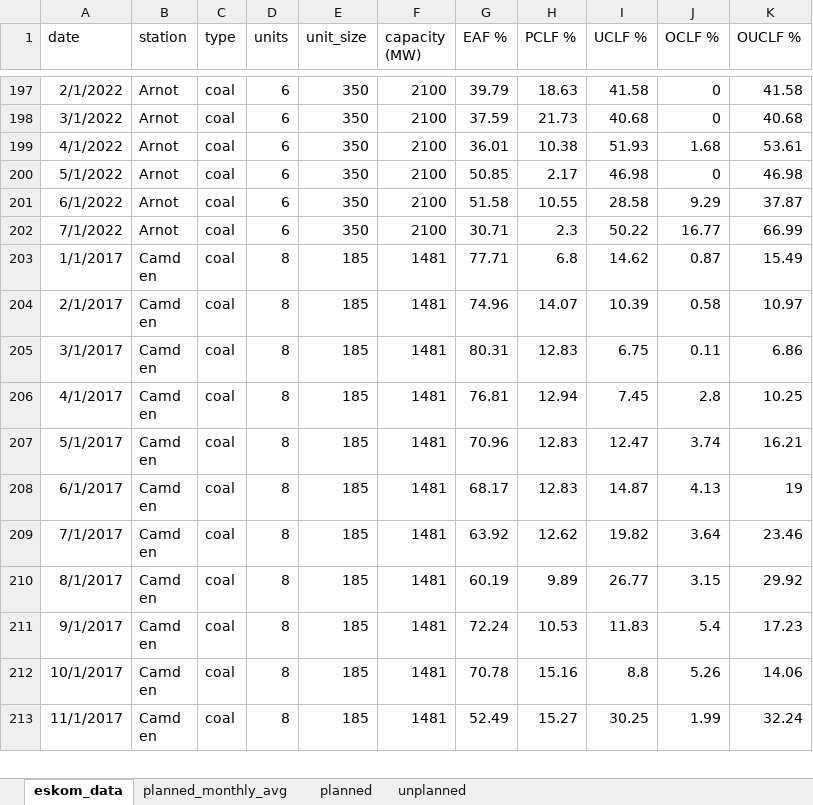
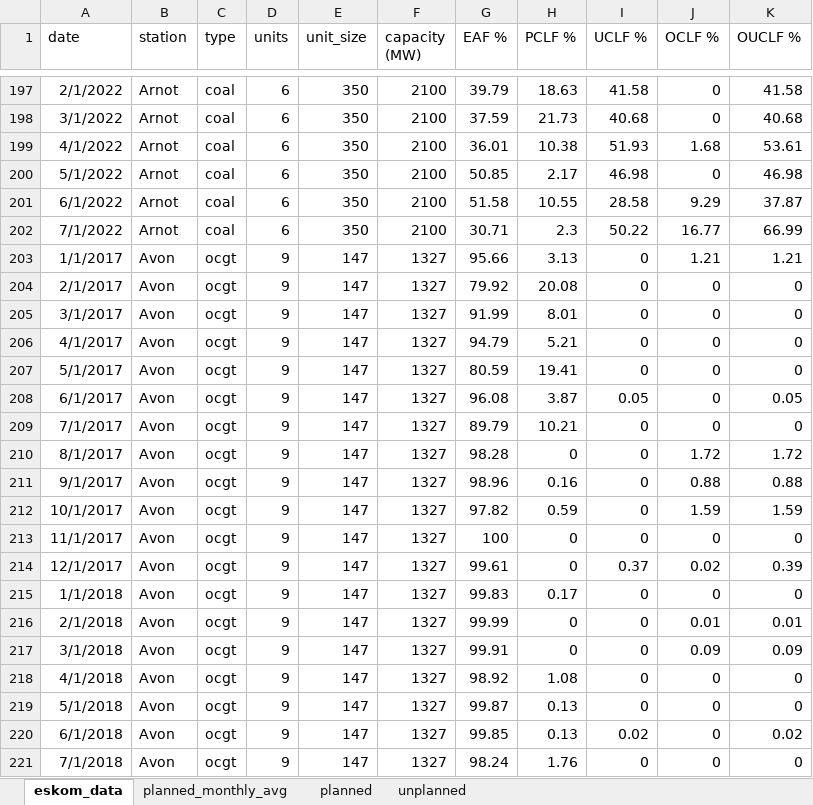
Before and after one commit to PyPSA/pypsa-za, an Excel workbook: data/Eskom EAF data.xlsx, sheet eskom_data, drawn as a sheet; only a part is shown, gaps mark what is left out; the shorter side is filled out with more unchanged rows; values as stored, in another font and other column widths than the file's, no borders; the diff covers the shown part only; the diff names each change by its address in the sheet, - before the commit and + after, or states it on an @@ line.

Commit message:
Fix single year reference stations

```diff
--- a/data/Eskom EAF data.xlsx (sheet eskom_data)
+++ b/data/Eskom EAF data.xlsx (sheet eskom_data)
+row 203: 1/1/2017 | Avon | ocgt | 9 | 147 | 1327 | 95.66 | 3.13 | 0 | 1.21 | 1.21
+row 204: 2/1/2017 | Avon | ocgt | 9 | 147 | 1327 | 79.92 | 20.08 | 0 | 0 | 0
+row 205: 3/1/2017 | Avon | ocgt | 9 | 147 | 1327 | 91.99 | 8.01 | 0 | 0 | 0
+row 206: 4/1/2017 | Avon | ocgt | 9 | 147 | 1327 | 94.79 | 5.21 | 0 | 0 | 0
+row 207: 5/1/2017 | Avon | ocgt | 9 | 147 | 1327 | 80.59 | 19.41 | 0 | 0 | 0
+row 208: 6/1/2017 | Avon | ocgt | 9 | 147 | 1327 | 96.08 | 3.87 | 0.05 | 0 | 0.05
+row 209: 7/1/2017 | Avon | ocgt | 9 | 147 | 1327 | 89.79 | 10.21 | 0 | 0 | 0
+row 210: 8/1/2017 | Avon | ocgt | 9 | 147 | 1327 | 98.28 | 0 | 0 | 1.72 | 1.72
+row 211: 9/1/2017 | Avon | ocgt | 9 | 147 | 1327 | 98.96 | 0.16 | 0 | 0.88 | 0.88
+row 212: 10/1/2017 | Avon | ocgt | 9 | 147 | 1327 | 97.82 | 0.59 | 0 | 1.59 | 1.59
+row 213: 11/1/2017 | Avon | ocgt | 9 | 147 | 1327 | 100 | 0 | 0 | 0 | 0
+row 214: 12/1/2017 | Avon | ocgt | 9 | 147 | 1327 | 99.61 | 0 | 0.37 | 0.02 | 0.39
+row 215: 1/1/2018 | Avon | ocgt | 9 | 147 | 1327 | 99.83 | 0.17 | 0 | 0 | 0
+row 216: 2/1/2018 | Avon | ocgt | 9 | 147 | 1327 | 99.99 | 0 | 0 | 0.01 | 0.01
+row 217: 3/1/2018 | Avon | ocgt | 9 | 147 | 1327 | 99.91 | 0 | 0 | 0.09 | 0.09
+row 218: 4/1/2018 | Avon | ocgt | 9 | 147 | 1327 | 98.92 | 1.08 | 0 | 0 | 0
+row 219: 5/1/2018 | Avon | ocgt | 9 | 147 | 1327 | 99.87 | 0.13 | 0 | 0 | 0
+row 220: 6/1/2018 | Avon | ocgt | 9 | 147 | 1327 | 99.85 | 0.13 | 0.02 | 0 | 0.02
+row 221: 7/1/2018 | Avon | ocgt | 9 | 147 | 1327 | 98.24 | 1.76 | 0 | 0 | 0
```
Also changed, not shown: 115 added rows elsewhere in this sheet, formulas that keep their value, data/Existing Power Stations SA.xlsx, 4 other files.
